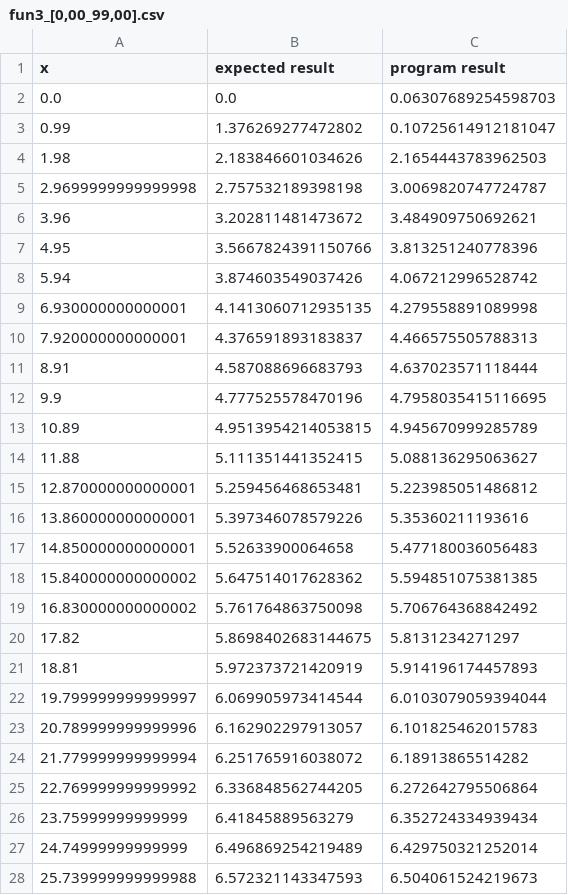
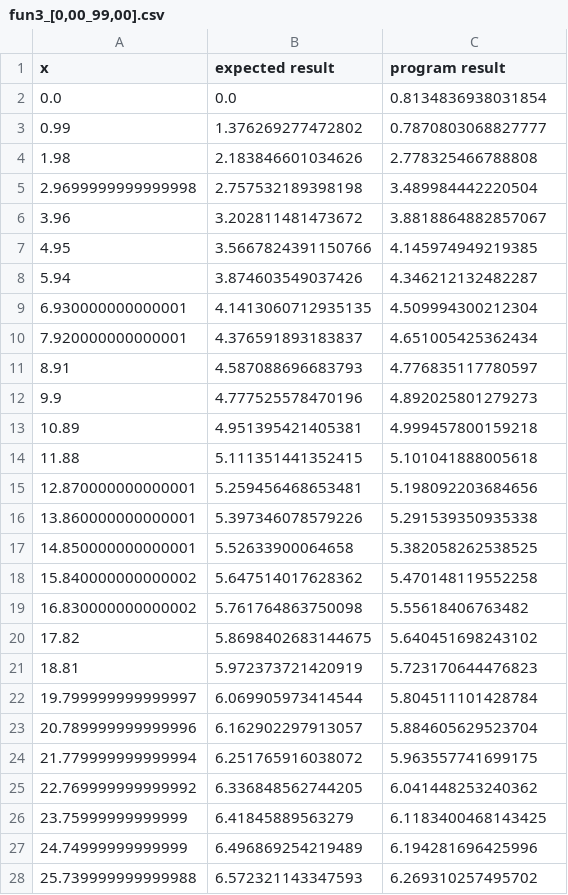
Before and after one commit to genetic-programming/tiny-gp, a CSV file: results/fun3_[0,00_99,00].csv, drawn as a sheet; only a part is shown; the diff covers the shown part only.

```diff
--- a/results/fun3_[0,00_99,00].csv
+++ b/results/fun3_[0,00_99,00].csv
@@ -1,28 +1,28 @@
 x,expected result,program result
-0.0,0.0,0.06307689254598703
-0.99,1.376269277472802,0.10725614912181047
-1.98,2.183846601034626,2.1654443783962503
-2.9699999999999998,2.757532189398198,3.0069820747724787
-3.96,3.202811481473672,3.484909750692621
-4.95,3.5667824391150766,3.813251240778396
-5.94,3.874603549037426,4.067212996528742
-6.930000000000001,4.1413060712935135,4.279558891089998
-7.920000000000001,4.376591893183837,4.466575505788313
-8.91,4.587088696683793,4.637023571118444
-9.9,4.777525578470196,4.7958035415116695
-10.89,4.9513954214053815,4.945670999285789
-11.88,5.111351441352415,5.088136295063627
-12.870000000000001,5.259456468653481,5.223985051486812
-13.860000000000001,5.397346078579226,5.35360211193616
-14.850000000000001,5.52633900064658,5.477180036056483
-15.840000000000002,5.647514017628362,5.594851075381385
-16.830000000000002,5.761764863750098,5.706764368842492
-17.82,5.8698402683144675,5.8131234271297
-18.81,5.972373721420919,5.914196174457893
-19.799999999999997,6.069905973414544,6.0103079059394044
-20.789999999999996,6.162902297913057,6.101825462015783
-21.779999999999994,6.251765916038072,6.18913865514282
-22.769999999999992,6.336848562744205,6.272642795506864
-23.75999999999999,6.41845889563279,6.352724334939434
-24.74999999999999,6.496869254219489,6.429750321252014
-25.739999999999988,6.572321143347593,6.504061524219673
+0.0,0.0,0.8134836938031854
+0.99,1.376269277472802,0.7870803068827777
+1.98,2.183846601034626,2.778325466788808
+2.9699999999999998,2.757532189398198,3.489984442220504
+3.96,3.202811481473672,3.8818864882857067
+4.95,3.5667824391150766,4.145974949219385
+5.94,3.874603549037426,4.346212132482287
+6.930000000000001,4.1413060712935135,4.509994300212304
+7.920000000000001,4.376591893183837,4.651005425362434
+8.91,4.587088696683793,4.776835117780597
+9.9,4.777525578470196,4.892025801279273
+10.89,4.951395421405381,4.999457800159218
+11.88,5.111351441352415,5.101041888005618
+12.870000000000001,5.259456468653481,5.198092203684656
+13.860000000000001,5.397346078579226,5.291539350935338
+14.850000000000001,5.52633900064658,5.382058262538525
+15.840000000000002,5.647514017628362,5.470148119552258
+16.830000000000002,5.761764863750098,5.55618406763482
+17.82,5.8698402683144675,5.640451698243102
+18.81,5.972373721420919,5.723170644476823
+19.799999999999997,6.069905973414544,5.804511101428784
+20.789999999999996,6.162902297913057,5.884605629523704
+21.779999999999994,6.251765916038072,5.963557741699175
+22.769999999999992,6.336848562744205,6.041448253240362
+23.75999999999999,6.41845889563279,6.1183400468143425
+24.74999999999999,6.496869254219489,6.194281696425996
+25.739999999999988,6.572321143347593,6.269310257495702
```
Also changed, not shown: 74 edited cells elsewhere in this file, 11 other files.
